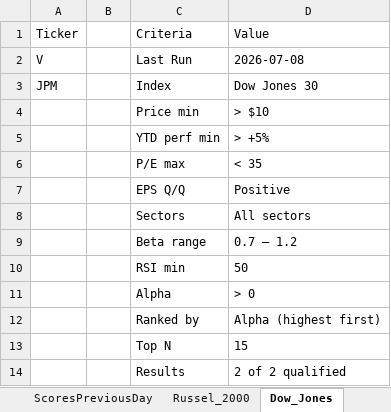
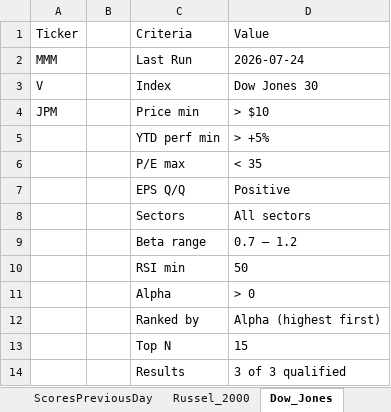
Before and after one commit to srijaipur/stocks-analytics-engine, an Excel workbook: data/stocks.xlsx, sheet Dow_Jones, drawn as a sheet; values as stored, in another font and other column widths than the file's, no borders; the diff names each change by its address in the sheet, - before the commit and + after, or states it on an @@ line.

```diff
--- a/data/stocks.xlsx (sheet Dow_Jones)
+++ b/data/stocks.xlsx (sheet Dow_Jones)
-A2: V
+A2: MMM
-D2: 2026-07-08
+D2: 2026-07-24
-A3: JPM
+A3: V
-A4: (empty)
+A4: JPM
-D14: 2 of 2 qualified
+D14: 3 of 3 qualified
```
Also changed, not shown: sheet Russel_2000, sheet Nasdaq, 3 other files.
